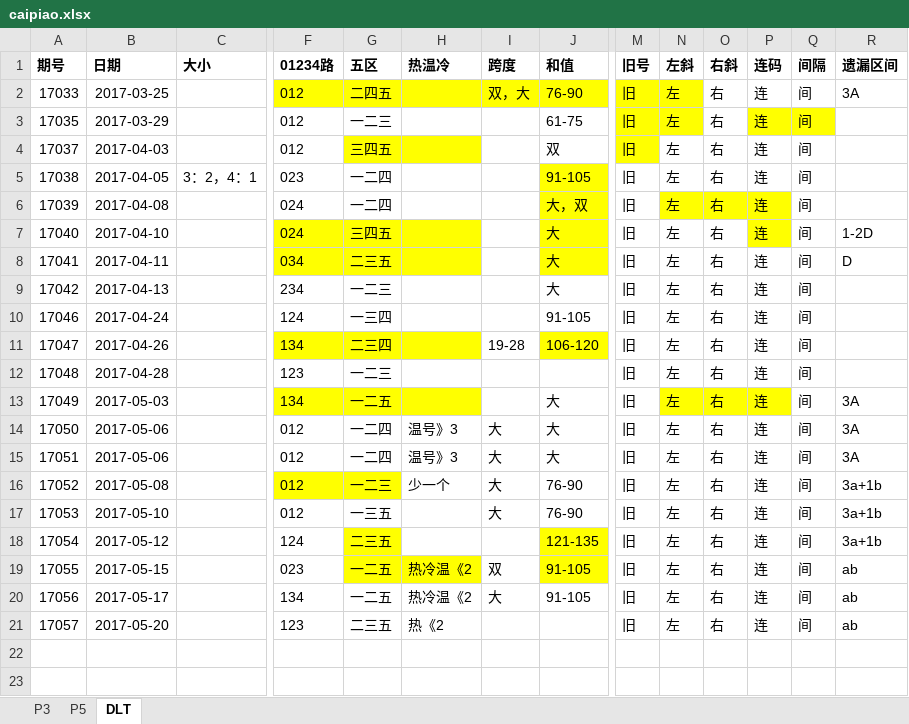
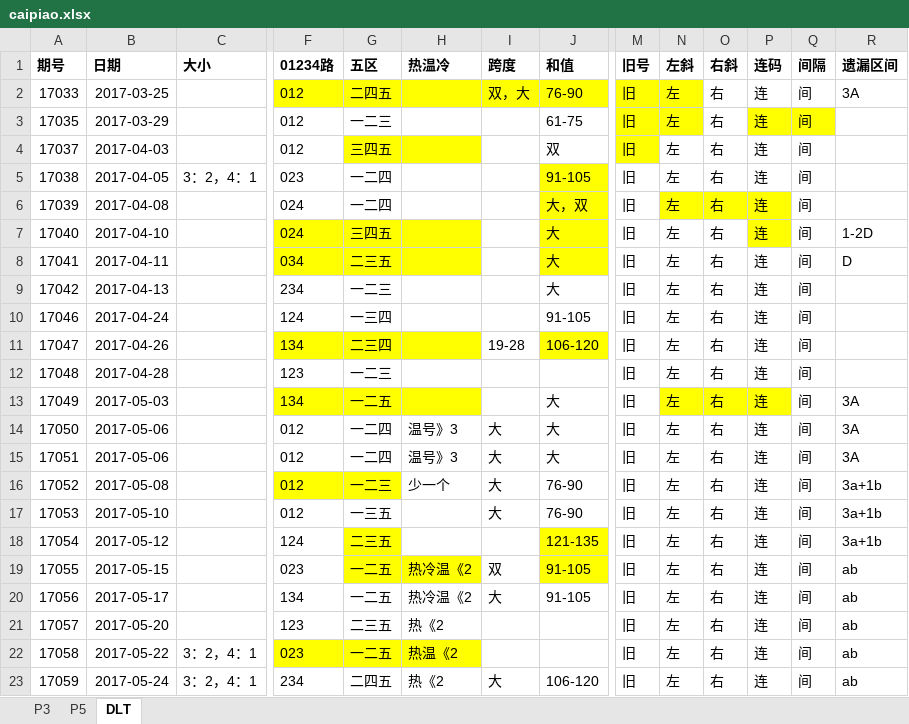
Before and after one commit to zhoubo8308/caipiao, an Excel workbook: caipiao.xlsx, sheet DLT, drawn as a sheet; only a part is shown, gaps mark what is left out; values as stored, in another font and other column widths than the file's, no borders; rows hold the shown columns only; the diff names each change by its address in the sheet, - before the commit and + after, or states it on an @@ line.

```diff
--- a/caipiao.xlsx (sheet DLT)
+++ b/caipiao.xlsx (sheet DLT)
+row 22: 17058 | 2017-05-22 | 3：2，4：1 | 023 | 一二五 | 热温《2 |  |  | 旧 | 左 | 右 | 连 | 间 | ab
+row 23: 17059 | 2017-05-24 | 3：2，4：1 | 234 | 二四五 | 热《2 | 大 | 106-120 | 旧 | 左 | 右 | 连 | 间 | ab
```
Also changed, not shown: sheet P3, sheet P5.
